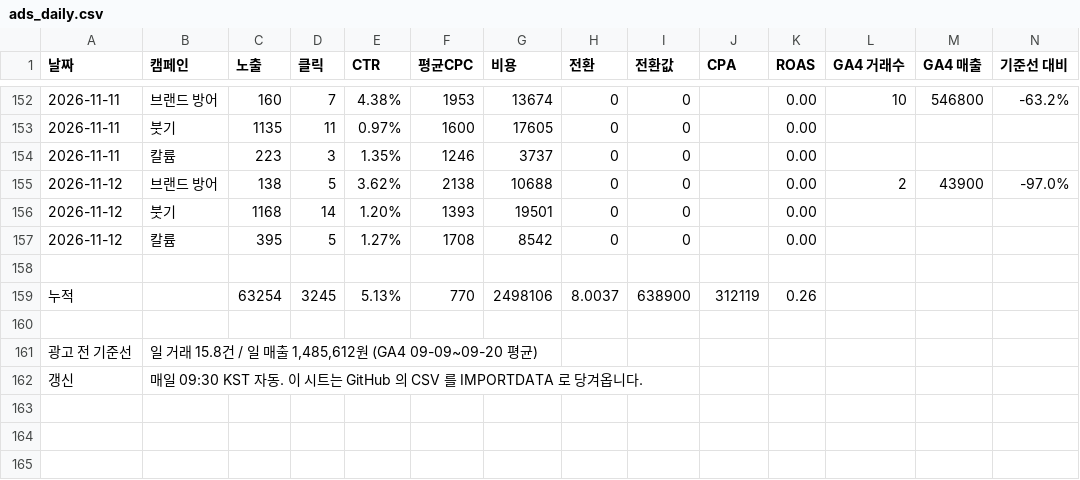
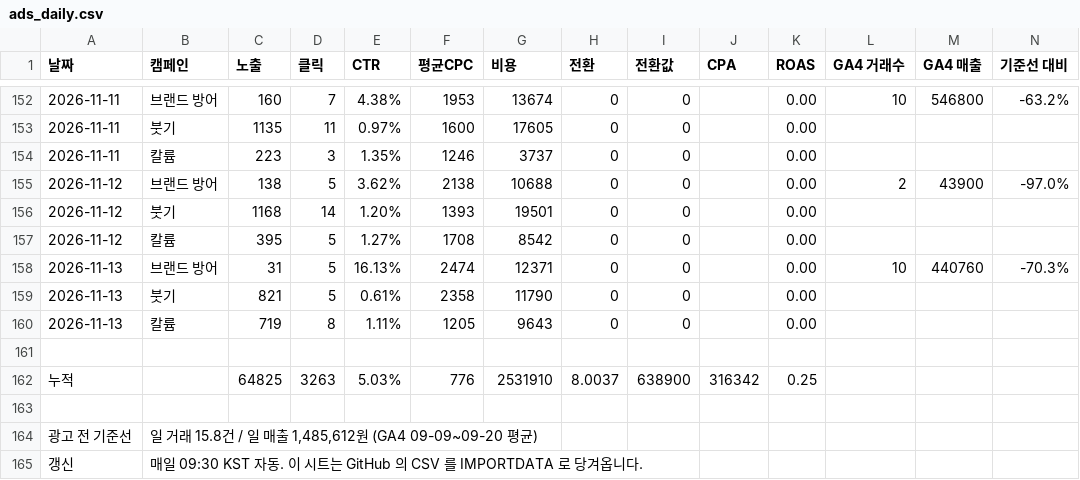
Before and after one commit to wespotjh/zengenetics-reviews, a CSV file: data/ads_daily.csv, drawn as a sheet; only a part is shown, gaps mark what is left out.

```diff
--- a/data/ads_daily.csv
+++ b/data/ads_daily.csv
@@ -157,4 +157,7 @@
 2026-11-12,칼륨,395,5,1.27%,1708,8542,0,0,,0.00,,,
+2026-11-13,브랜드 방어,31,5,16.13%,2474,12371,0,0,,0.00,10,440760,-70.3%
+2026-11-13,붓기,821,5,0.61%,2358,11790,0,0,,0.00,,,
+2026-11-13,칼륨,719,8,1.11%,1205,9643,0,0,,0.00,,,
 
-누적,,63254,3245,5.13%,770,2498106,8.0037,638900,312119,0.26,,,
+누적,,64825,3263,5.03%,776,2531910,8.0037,638900,316342,0.25,,,
 
```
Also changed, not shown: 3 other files.
